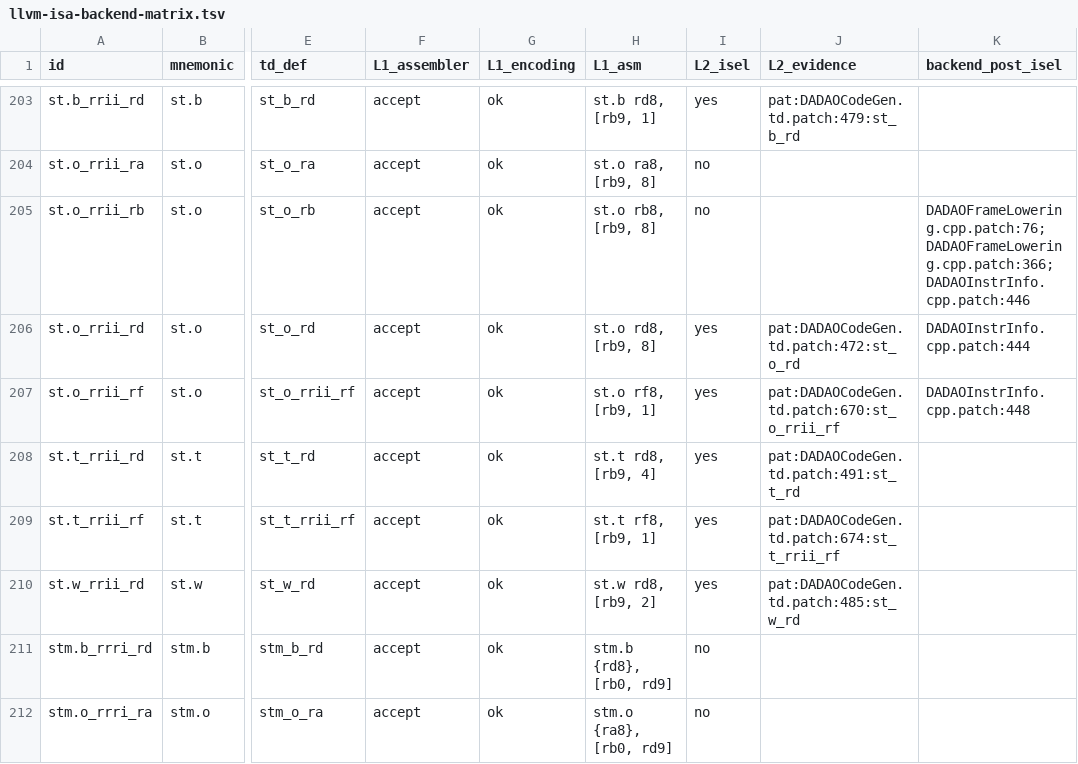
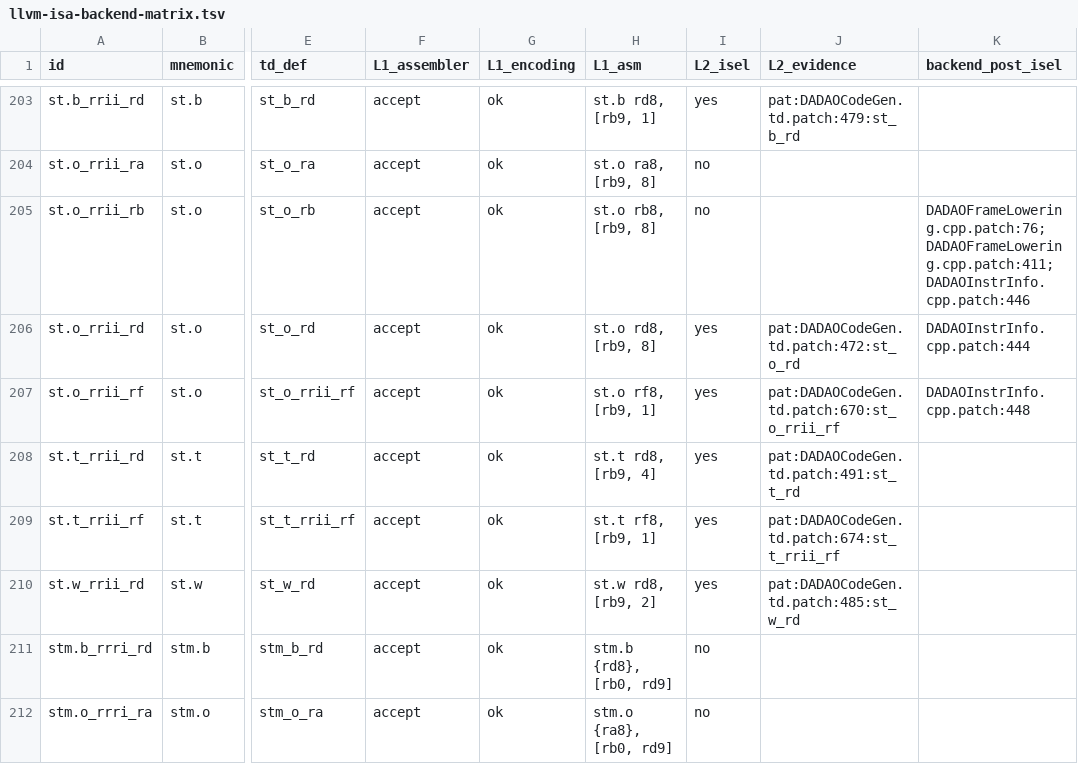
Before and after one commit to gxt/DADAO-v5, a TSV file: tools/llvm/llvm-isa-backend-matrix.tsv, drawn as a sheet; only a part is shown, gaps mark what is left out; the diff covers the shown part only; the diff names each change by its address in the sheet, - before the commit and + after, or states it on an @@ line.

Commit message:
LLVM-110t：帧指针回归 rb2、删 rbfp/rbgp 别名 —— rb2 无条件 reserved、getFrameRegister=hasFP?rb2:rb1、rb63 条件块删除、删 FP 专用槽；连带修 dadaoRegHW 硬编码区间（枚举左移致 rd0→rd63）；musl __jmp_buf[162]+rb2 存取、picolibc _JBLEN 162；6/6 探针（stm.o {rb33:rb63}=64、-fno-omit-frame-pointer 存 rb2、基线 -O2 逐字节同）；check-patch-tree 181

```diff
--- a/tools/llvm/llvm-isa-backend-matrix.tsv
+++ b/tools/llvm/llvm-isa-backend-matrix.tsv
-K205 (backend_post_isel): DADAOFrameLowering.cpp.patch:76;DADAOFrameLowering.cpp.patch:366;DADAOInstrInfo.cpp.patch:446
+K205 (backend_post_isel): DADAOFrameLowering.cpp.patch:76;DADAOFrameLowering.cpp.patch:411;DADAOInstrInfo.cpp.patch:446
```
Also changed, not shown: 8 edited cells elsewhere in this file, 25 other files.
